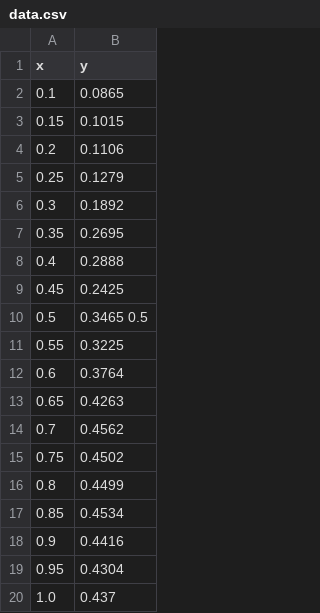
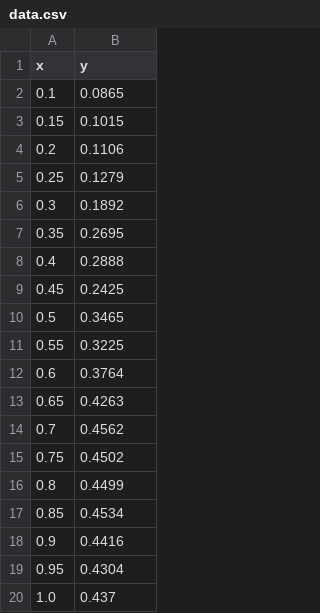
Before and after one commit to Frank1912/HDUPythonCourse, a CSV file: Claudia/data.csv, drawn as a sheet.

Commit message:
Update data.csv

```diff
--- a/Claudia/data.csv
+++ b/Claudia/data.csv
@@ -9,3 +9,3 @@ x;y
 0.45;0.2425
-0.5;0.3465 0.5
+0.5;0.3465
 0.55;0.3225
```
